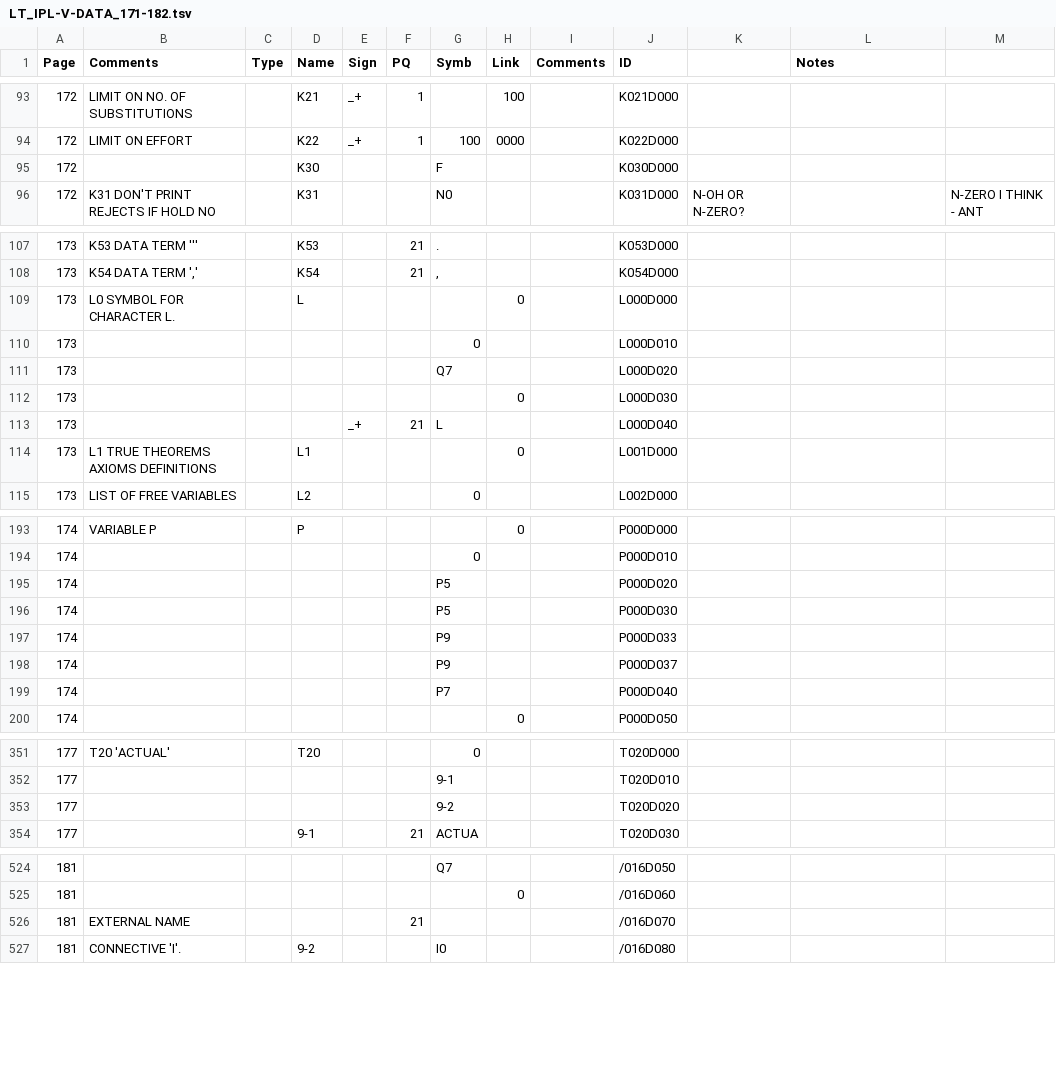
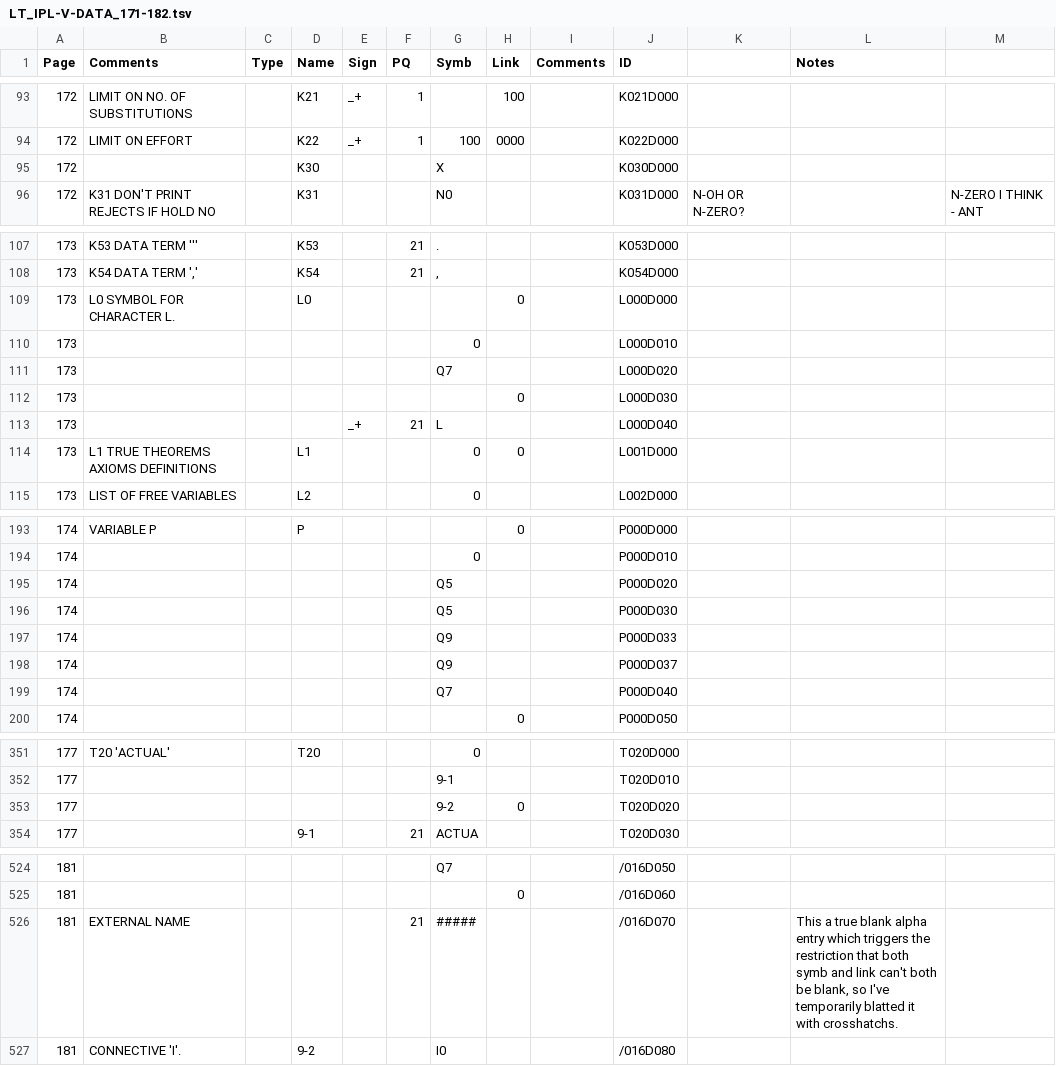
Before and after one commit to jeffshrager/IPL-V, a TSV file: LT/LT_IPL-V-DATA_171-182.tsv, drawn as a sheet; only a part is shown, gaps mark what is left out; the diff covers the shown part only.

```diff
--- a/LT/LT_IPL-V-DATA_171-182.tsv
+++ b/LT/LT_IPL-V-DATA_171-182.tsv
@@ -94,3 +94,3 @@ Page	Comments	Type	Name	Sign	PQ	Symb	Link	Comments	ID		Notes
 172	LIMIT ON EFFORT		K22	_+	1	100	"0000"		K022D000			
-172			K30			F			K030D000			
+172			K30			X			K030D000			
 172	K31 DON'T PRINT REJECTS IF HOLD NO		K31			N0			K031D000	N-OH OR N-ZERO?		N-ZERO I THINK - ANT
@@ -108,3 +108,3 @@ Page	Comments	Type	Name	Sign	PQ	Symb	Link	Comments	ID		Notes
 173	K54 DATA TERM ','		K54		21	,			K054D000			
-173	L0 SYMBOL FOR CHARACTER L.		L				0		L000D000			
+173	L0 SYMBOL FOR CHARACTER L.		L0				0		L000D000			
 173						0			L000D010			
@@ -113,3 +113,3 @@ Page	Comments	Type	Name	Sign	PQ	Symb	Link	Comments	ID		Notes
 173				_+	21	L			L000D040			
-173	L1 TRUE THEOREMS AXIOMS DEFINITIONS		L1				0		L001D000			
+173	L1 TRUE THEOREMS AXIOMS DEFINITIONS		L1			0	0		L001D000			
 173	LIST OF FREE VARIABLES		L2			0			L002D000			
@@ -194,7 +194,7 @@ Page	Comments	Type	Name	Sign	PQ	Symb	Link	Comments	ID		Notes
 174						0			P000D010			
-174						P5			P000D020			
-174						P5			P000D030			
-174						P9			P000D033			
-174						P9			P000D037			
-174						P7			P000D040			
+174						Q5			P000D020			
+174						Q5			P000D030			
+174						Q9			P000D033			
+174						Q9			P000D037			
+174						Q7			P000D040			
 174							0		P000D050			
@@ -352,3 +352,3 @@ Page	Comments	Type	Name	Sign	PQ	Symb	Link	Comments	ID		Notes
 177						9-1			T020D010			
-177						9-2			T020D020			
+177						9-2	0		T020D020			
 177			9-1		21	ACTUA			T020D030			
@@ -525,3 +525,3 @@ Page	Comments	Type	Name	Sign	PQ	Symb	Link	Comments	ID		Notes
 181							0		/016D060			
-181	EXTERNAL NAME				21				/016D070			
+181	EXTERNAL NAME				21	#####			/016D070		This a true blank alpha entry which triggers the restriction that both symb and link can't both be blank, so I've temporarily blatted it with crosshatchs.	
 181	CONNECTIVE 'I'.		9-2			I0			/016D080			
```
Also changed, not shown: 17 edited cells elsewhere in this file, LT/LT_IPL-V-CODE_129-170.tsv, LT/LT_IPL-V-CODE_183-184.tsv, 3 other files.
